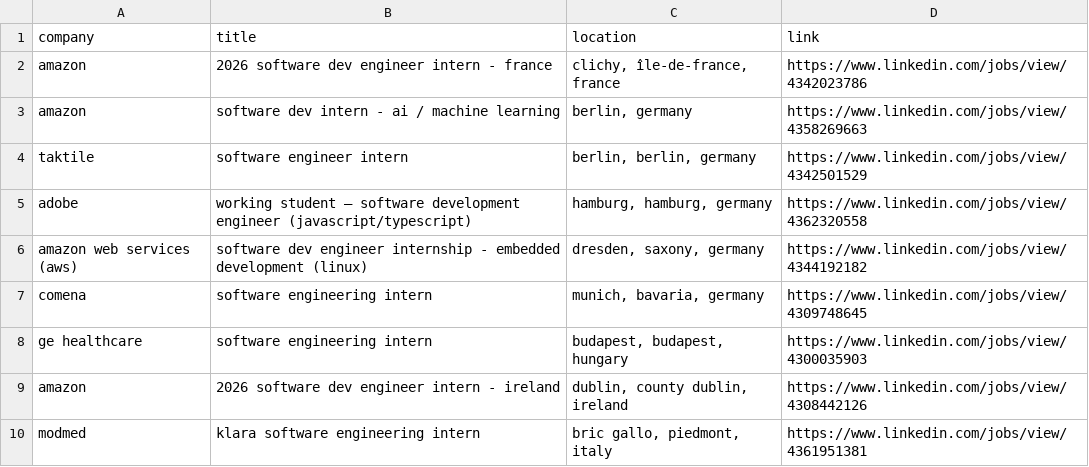
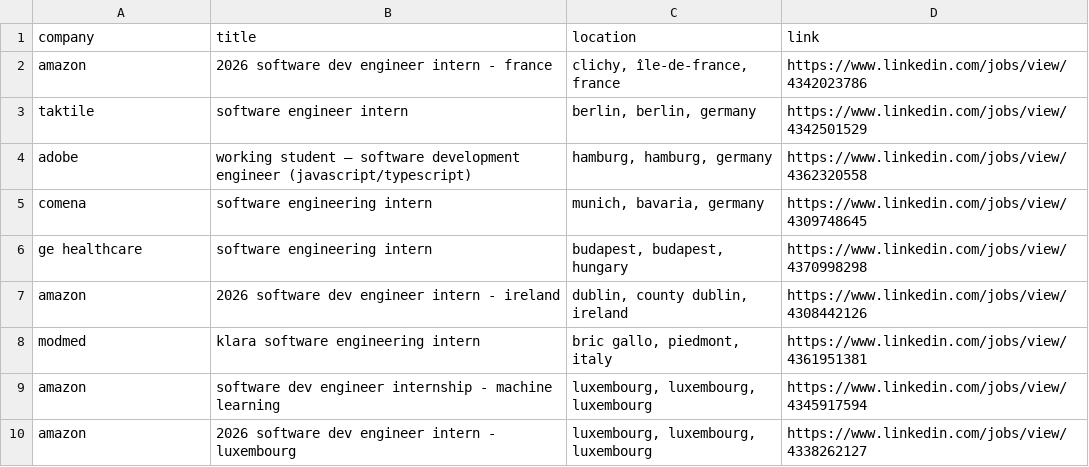
Before and after one commit to LorenzoLaCorte/internship-scraper, a CSV file: output/output-theses/filtered_results.csv, drawn as a sheet; only a part is shown; the shorter side is filled out with more unchanged rows; the diff covers the shown part only.

```diff
--- a/output/output-theses/filtered_results.csv
+++ b/output/output-theses/filtered_results.csv
@@ -2,8 +2,6 @@ company|title|location|link
 amazon|2026 software dev engineer intern - france|clichy, île-de-france, france|https://www.linkedin.com/jobs/view/4342023786
-amazon|software dev intern - ai / machine learning|berlin, germany|https://www.linkedin.com/jobs/view/4358269663
 taktile|software engineer intern|berlin, berlin, germany|https://www.linkedin.com/jobs/view/4342501529
 adobe|working student – software development engineer (javascript/typescript)|hamburg, hamburg, germany|https://www.linkedin.com/jobs/view/4362320558
-amazon web services (aws)|software dev engineer internship - embedded development (linux)|dresden, saxony, germany|https://www.linkedin.com/jobs/view/4344192182
 comena|software engineering intern|munich, bavaria, germany|https://www.linkedin.com/jobs/view/4309748645
-ge healthcare|software engineering intern|budapest, budapest, hungary|https://www.linkedin.com/jobs/view/4300035903
+ge healthcare|software engineering intern|budapest, budapest, hungary|https://www.linkedin.com/jobs/view/4370998298
 amazon|2026 software dev engineer intern - ireland|dublin, county dublin, ireland|https://www.linkedin.com/jobs/view/4308442126
```
Also changed, not shown: 2 added rows, 6 removed rows, 1 moved row and 1 edited cell elsewhere in this file, 2 other files.
